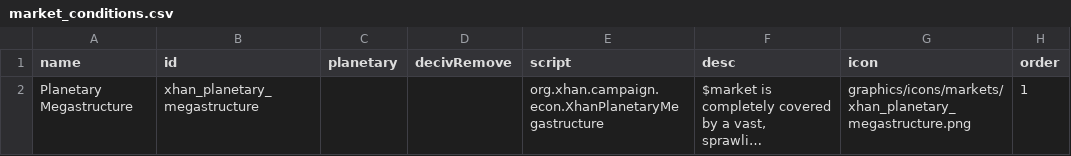
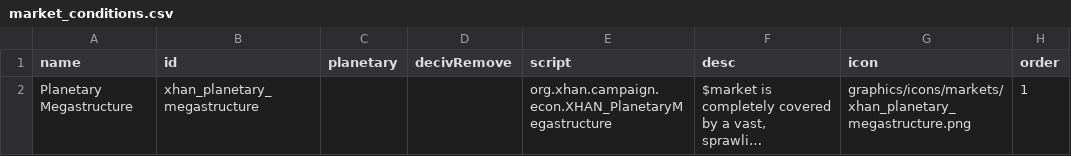
Before and after one commit to Xaiier/XhanEmpire, a CSV file: data/campaign/market_conditions.csv, drawn as a sheet; long unchanged cells end in …; the diff names each change by its address in the sheet, - before the commit and + after, or states it on an @@ line.

```diff
--- a/data/campaign/market_conditions.csv
+++ b/data/campaign/market_conditions.csv
-E2 (script): org.xhan.campaign.econ.XhanPlanetaryMegastructure
+E2 (script): org.xhan.campaign.econ.XHAN_PlanetaryMegastructure
```
Also changed, not shown: 5 other files.
